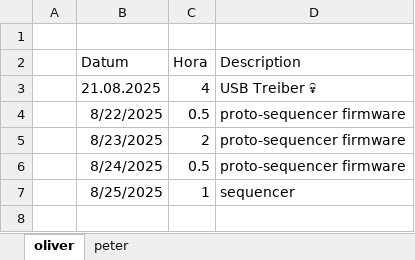
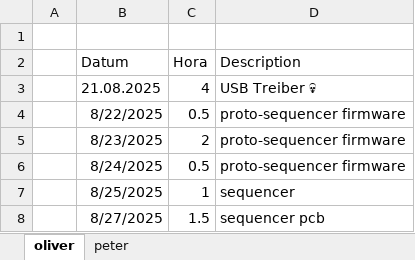
Before and after one commit to VoxelPi/AX08, an Excel workbook: project_mismanagement/zeiten.xlsx, sheet oliver, drawn as a sheet; values as stored, in another font and other column widths than the file's, no borders; the diff names each change by its address in the sheet, - before the commit and + after, or states it on an @@ line.

Commit message:
finished sequencer layout

```diff
--- a/project_mismanagement/zeiten.xlsx (sheet oliver)
+++ b/project_mismanagement/zeiten.xlsx (sheet oliver)
+row 8:  | 8/27/2025 | 1.5 | sequencer pcb
```
Also changed, not shown: 1 other file.
